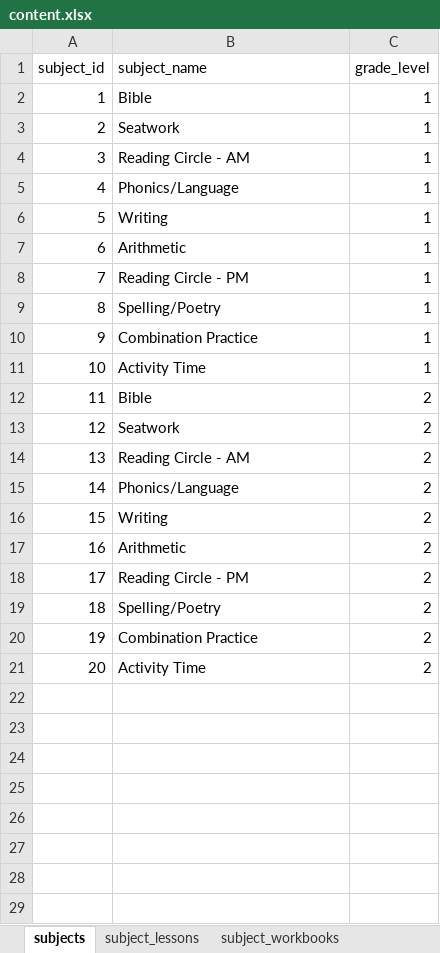
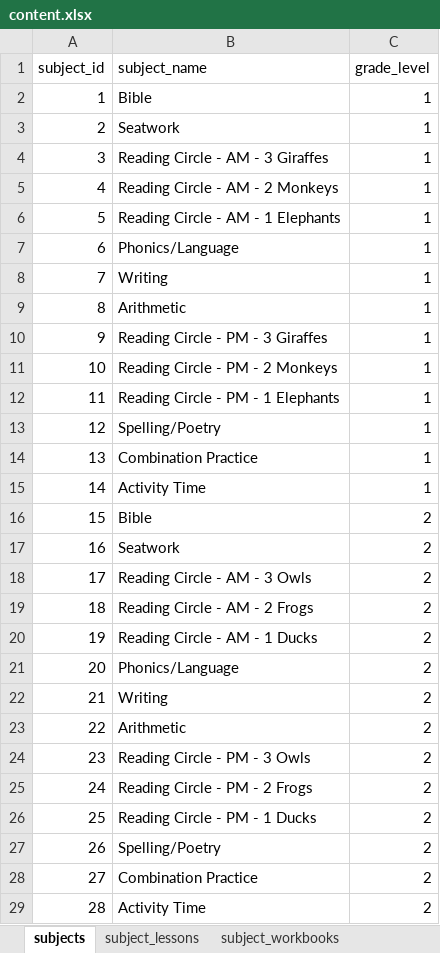
Before and after one commit to amajor/HomeschoolTrackerDatabase, an Excel workbook: seeds/content.xlsx, sheet subjects, drawn as a sheet; values as stored, in another font and other column widths than the file's, no borders; addresses are those after the commit; the diff names each change by its address in the sheet, - before the commit and + after, or states it on an @@ line.

```diff
--- a/seeds/content.xlsx (sheet subjects)
+++ b/seeds/content.xlsx (sheet subjects)
+row 4: 3 | Reading Circle - AM - 3 Giraffes | 1
@@ column A (subject_id) renumbered from row 5 down @@
-B5 (subject_name): Reading Circle - AM
+B5 (subject_name): Reading Circle - AM - 2 Monkeys
+row 6: 5 | Reading Circle - AM - 1 Elephants | 1
+row 10: 9 | Reading Circle - PM - 3 Giraffes | 1
-B11 (subject_name): Reading Circle - PM
+B11 (subject_name): Reading Circle - PM - 2 Monkeys
+row 12: 11 | Reading Circle - PM - 1 Elephants | 1
-B18 (subject_name): Reading Circle - AM
+B18 (subject_name): Reading Circle - AM - 3 Owls
+row 19: 18 | Reading Circle - AM - 2 Frogs | 2
+row 20: 19 | Reading Circle - AM - 1 Ducks | 2
-B24 (subject_name): Reading Circle - PM
+B24 (subject_name): Reading Circle - PM - 3 Owls
+row 25: 24 | Reading Circle - PM - 2 Frogs | 2
+row 26: 25 | Reading Circle - PM - 1 Ducks | 2
```
Also changed, not shown: sheet subject_workbooks, sheet subject_lessons, other sheet tabs, formulas that keep their value.
